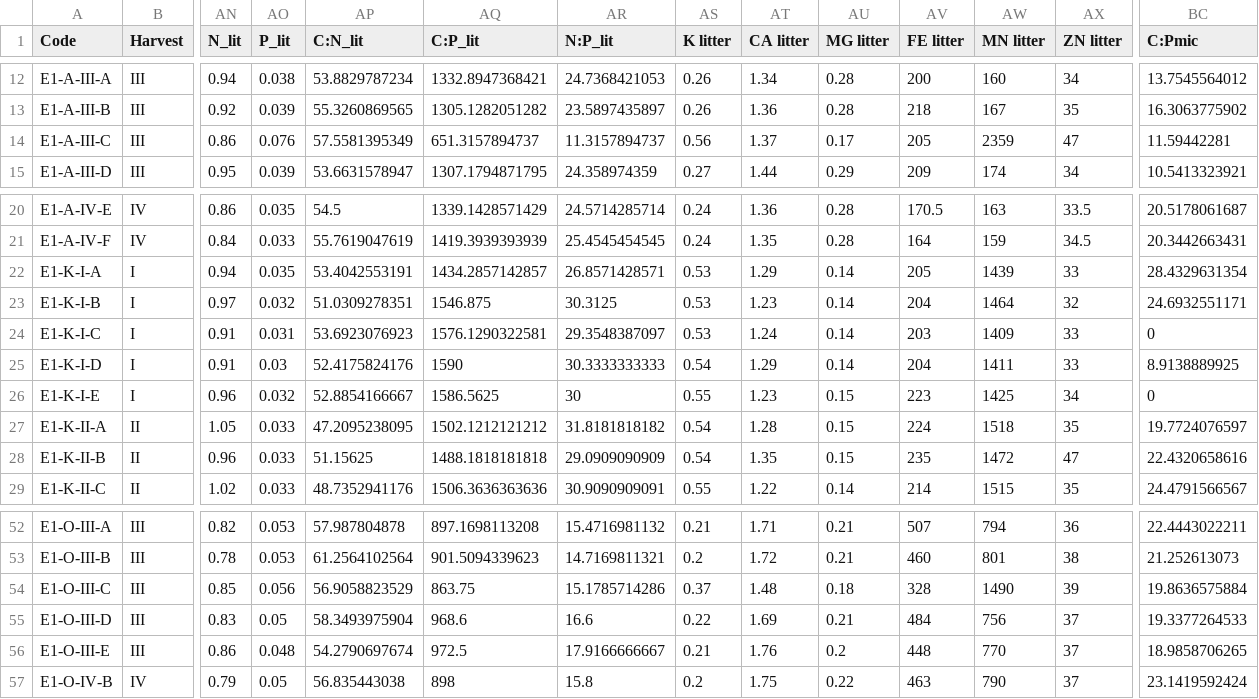
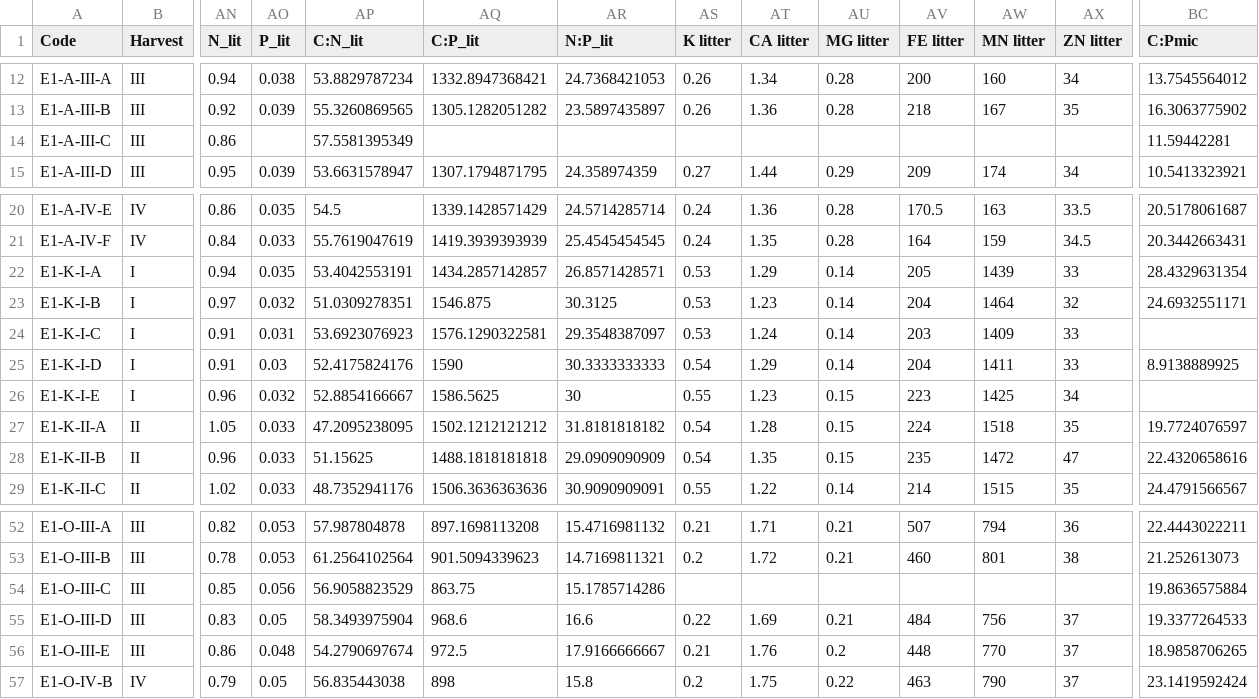
Before and after one commit to mut8/ligpaper, a CSV file: raw_data/micdif_alldata.csv, drawn as a sheet; only a part is shown, gaps mark what is left out; the diff names each change by its address in the sheet, - before the commit and + after, or states it on an @@ line.

```diff
--- a/raw_data/micdif_alldata.csv
+++ b/raw_data/micdif_alldata.csv
-AO14 (P_lit): 0.076
+AO14 (P_lit): (empty)
-AQ14 (C:P_lit): 651.3157894737
+AQ14 (C:P_lit): (empty)
-AR14 (N:P_lit): 11.3157894737
+AR14 (N:P_lit): (empty)
-AS14 (K litter): 0.56
+AS14 (K litter): (empty)
-AT14 (CA litter): 1.37
+AT14 (CA litter): (empty)
-AU14 (MG litter): 0.17
+AU14 (MG litter): (empty)
-AV14 (FE litter): 205
+AV14 (FE litter): (empty)
-AW14 (MN litter): 2359
+AW14 (MN litter): (empty)
-AX14 (ZN litter): 47
+AX14 (ZN litter): (empty)
-BC24 (C:Pmic): 0
+BC24 (C:Pmic): (empty)
-BC26 (C:Pmic): 0
+BC26 (C:Pmic): (empty)
-AS54 (K litter): 0.37
+AS54 (K litter): (empty)
-AT54 (CA litter): 1.48
+AT54 (CA litter): (empty)
-AU54 (MG litter): 0.18
+AU54 (MG litter): (empty)
-AV54 (FE litter): 328
+AV54 (FE litter): (empty)
-AW54 (MN litter): 1490
+AW54 (MN litter): (empty)
-AX54 (ZN litter): 39
+AX54 (ZN litter): (empty)
```
Also changed, not shown: raw_data/phos.csv, 47 other files.
